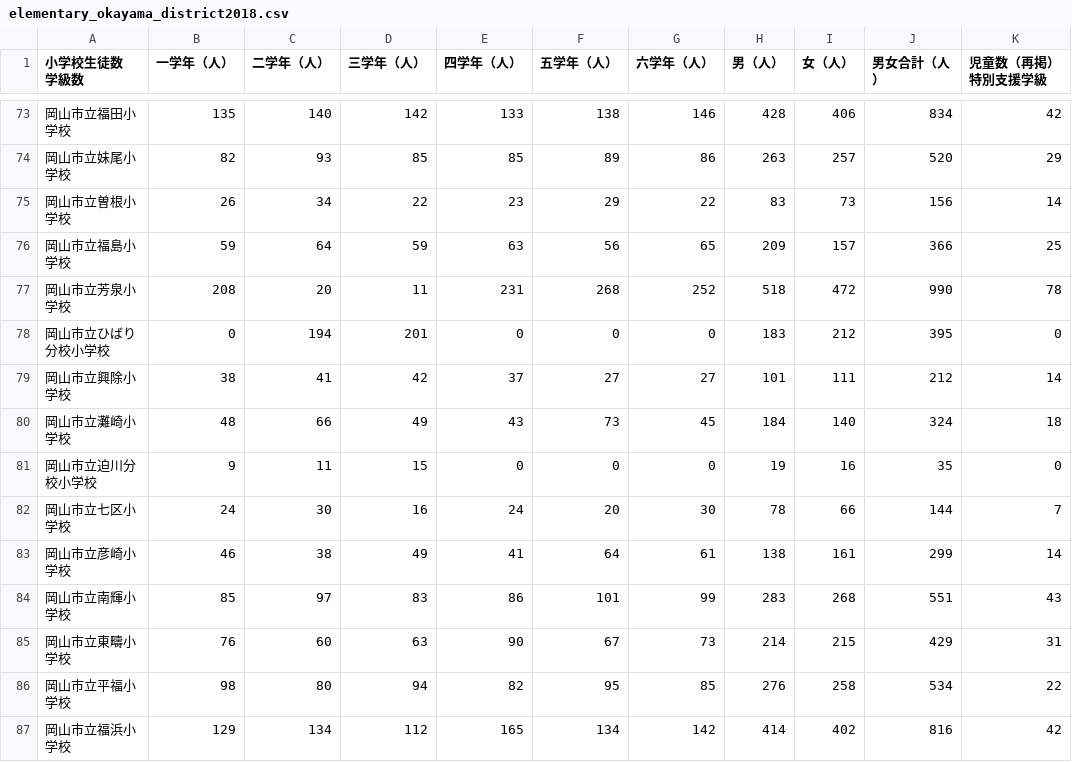
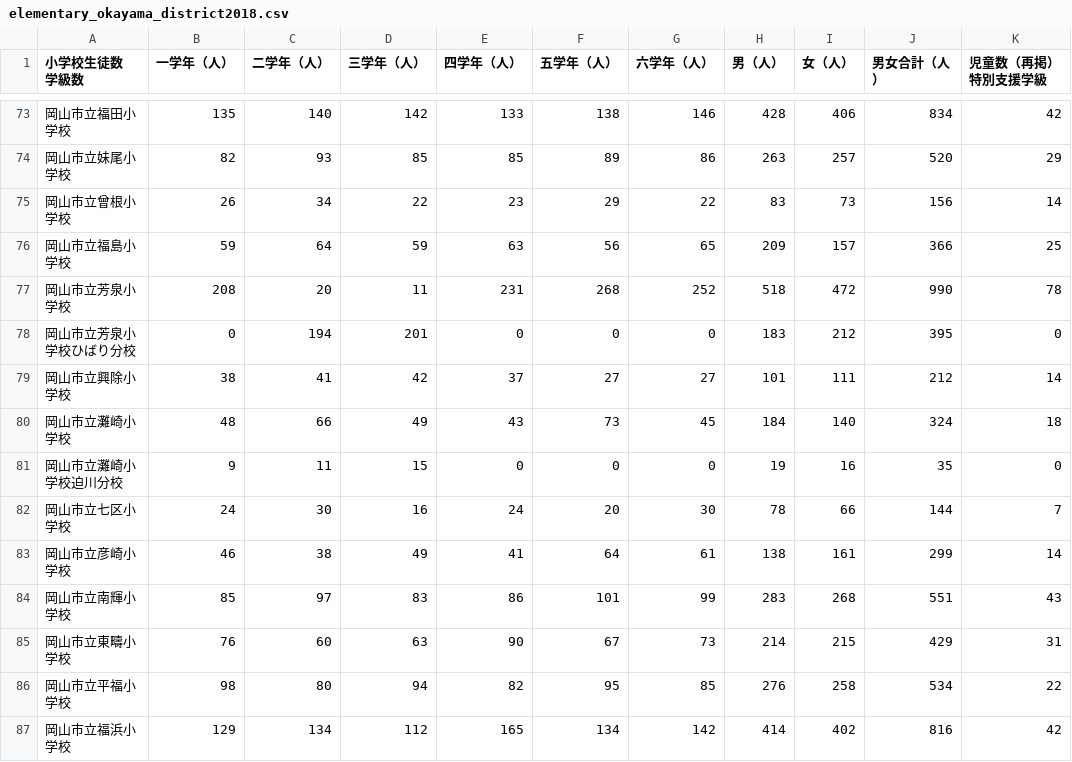
Before and after one commit to data-cradle/seseki_viewer, a CSV file: sample_data/elementary_okayama_district2018.csv, drawn as a sheet; only a part is shown, gaps mark what is left out; the diff names each change by its address in the sheet, - before the commit and + after, or states it on an @@ line.

```diff
--- a/sample_data/elementary_okayama_district2018.csv
+++ b/sample_data/elementary_okayama_district2018.csv
-A75 (小学校生徒数 学級数): 岡山市立曽根小学校
+A75 (小学校生徒数 学級数): 岡山市立曾根小学校
-A78 (小学校生徒数 学級数): 岡山市立ひばり分校小学校
+A78 (小学校生徒数 学級数): 岡山市立芳泉小学校ひばり分校
-A81 (小学校生徒数 学級数): 岡山市立迫川分校小学校
+A81 (小学校生徒数 学級数): 岡山市立灘崎小学校迫川分校
```
Also changed, not shown: sample_data/elementary_okayama_district2016.csv, sample_data/elementary_okayama_district2017.csv, 19 other files.
